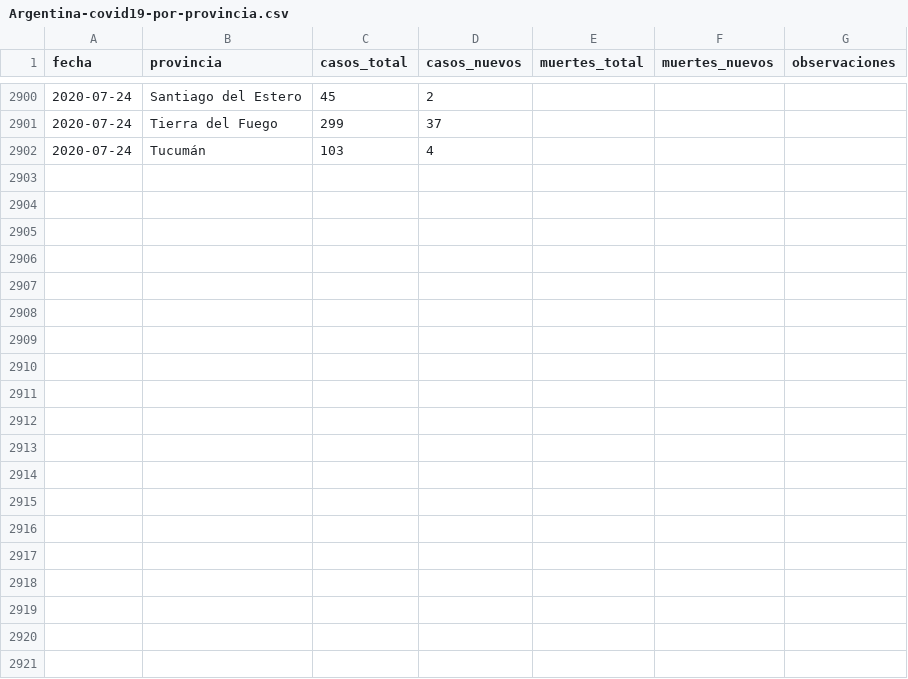
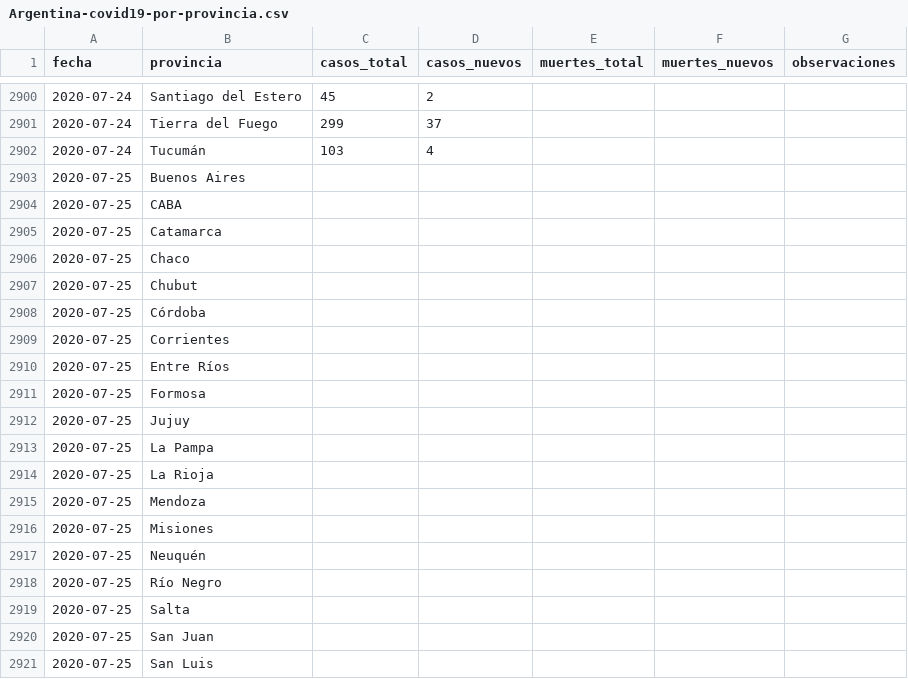
Before and after one commit to lucia15/Database-Covid19-Argentina, a CSV file: Argentina-covid19-por-provincia.csv, drawn as a sheet; only a part is shown, gaps mark what is left out; the diff covers the shown part only; the diff names each change by its address in the sheet, - before the commit and + after, or states it on an @@ line.

```diff
--- a/Argentina-covid19-por-provincia.csv
+++ b/Argentina-covid19-por-provincia.csv
+row 2903: 2020-07-25 | Buenos Aires
+row 2904: 2020-07-25 | CABA
+row 2905: 2020-07-25 | Catamarca
+row 2906: 2020-07-25 | Chaco
+row 2907: 2020-07-25 | Chubut
+row 2908: 2020-07-25 | Córdoba
+row 2909: 2020-07-25 | Corrientes
+row 2910: 2020-07-25 | Entre Ríos
+row 2911: 2020-07-25 | Formosa
+row 2912: 2020-07-25 | Jujuy
+row 2913: 2020-07-25 | La Pampa
+row 2914: 2020-07-25 | La Rioja
+row 2915: 2020-07-25 | Mendoza
+row 2916: 2020-07-25 | Misiones
+row 2917: 2020-07-25 | Neuquén
+row 2918: 2020-07-25 | Río Negro
+row 2919: 2020-07-25 | Salta
+row 2920: 2020-07-25 | San Juan
+row 2921: 2020-07-25 | San Luis
```
Also changed, not shown: 29 added rows elsewhere in this file, Argentina-covid19-fallecidos.csv, Argentina-covid19.csv.
